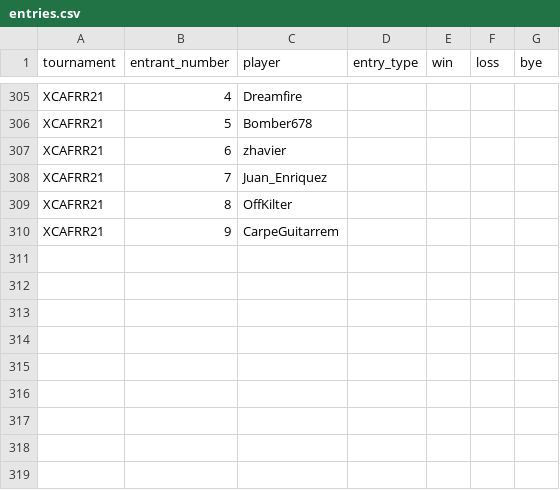
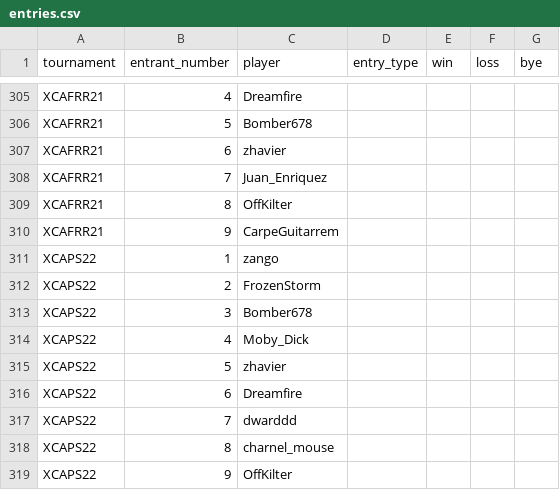
Before and after one commit to CharnelMouse/codexdata, a CSV file: data-raw/entries.csv, drawn as a sheet; only a part is shown, gaps mark what is left out; the diff names each change by its address in the sheet, - before the commit and + after, or states it on an @@ line.

```diff
--- a/data-raw/entries.csv
+++ b/data-raw/entries.csv
+row 311: XCAPS22 | 1 | zango
+row 312: XCAPS22 | 2 | FrozenStorm
+row 313: XCAPS22 | 3 | Bomber678
+row 314: XCAPS22 | 4 | Moby_Dick
+row 315: XCAPS22 | 5 | zhavier
+row 316: XCAPS22 | 6 | Dreamfire
+row 317: XCAPS22 | 7 | dwarddd
+row 318: XCAPS22 | 8 | charnel_mouse
+row 319: XCAPS22 | 9 | OffKilter
```
Also changed, not shown: data-raw/deck_types.csv, data-raw/decks.csv, 8 other files.
